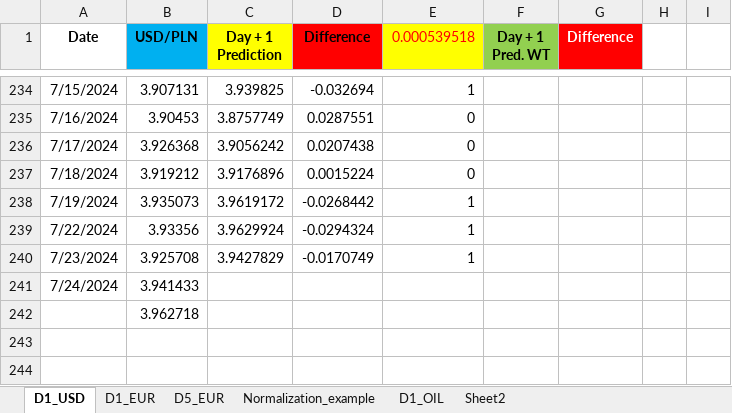
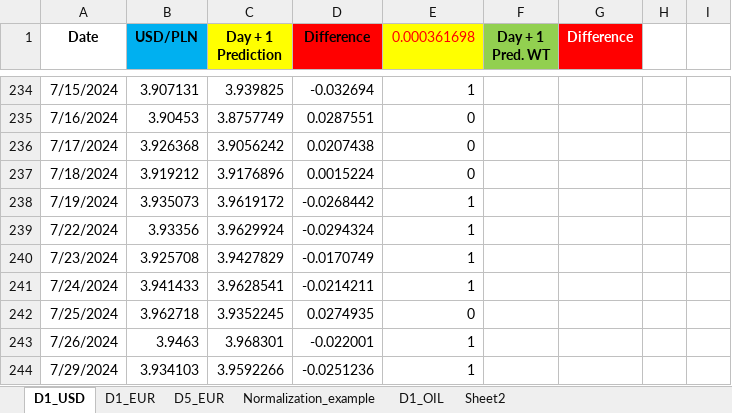
Before and after one commit to Mike7205/4_models1, an Excel workbook: LSTM_mv.xlsx, sheet D1_USD, drawn as a sheet; only a part is shown, gaps mark what is left out; values as stored, in another font and other column widths than the file's, no borders; charts and pictures not drawn; removed rows and columns are numbered as before the commit, all else as after; the diff names each change by its address in the sheet, - before the commit and + after, or states it on an @@ line.

```diff
--- a/LSTM_mv.xlsx (sheet D1_USD)
+++ b/LSTM_mv.xlsx (sheet D1_USD)
-E1: 0.000539518
+E1: 0.000361698
-C241 (Day + 1 Prediction): (empty)
+C241 (Day + 1 Prediction): 3.9628541
-D241 (Difference): (empty)
+D241 (Difference): -0.0214211
-E241 (0.000361698): (empty)
+E241 (0.000361698): 1
-row 242:  | 3.962718
+row 242: 7/25/2024 | 3.962718 | 3.9352245 | 0.0274935 | 0
+row 243: 7/26/2024 | 3.9463 | 3.968301 | -0.022001 | 1
+row 244: 7/29/2024 | 3.934103 | 3.9592266 | -0.0251236 | 1
```
Also changed, not shown: sheet D1_EUR, sheet D5_EUR.
